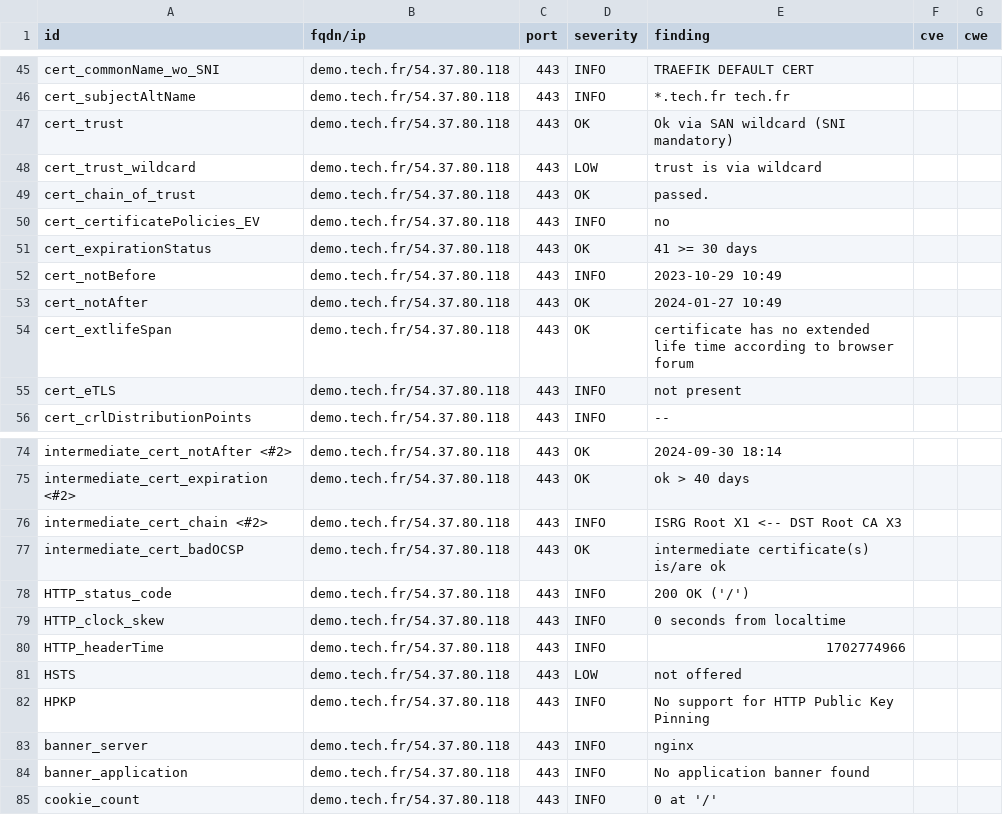
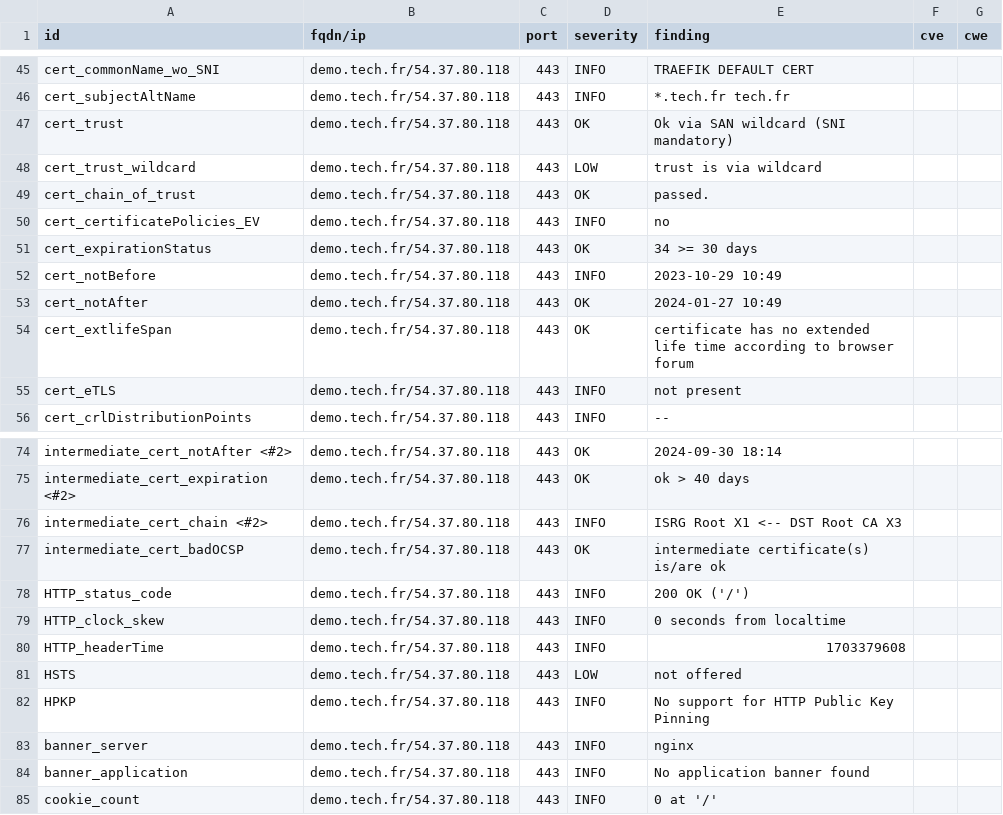
Before and after one commit to passtech/website-monitoring, a CSV file: results/aHR0cHM6Ly9kZW1vLnRlY2guZnI=/testssl.csv, drawn as a sheet; only a part is shown, gaps mark what is left out.

```diff
--- a/results/aHR0cHM6Ly9kZW1vLnRlY2guZnI=/testssl.csv
+++ b/results/aHR0cHM6Ly9kZW1vLnRlY2guZnI=/testssl.csv
@@ -50,3 +50,3 @@
 "cert_certificatePolicies_EV","demo.tech.fr/54.37.80.118","443","INFO","no","",""
-"cert_expirationStatus","demo.tech.fr/54.37.80.118","443","OK","41 >= 30 days","",""
+"cert_expirationStatus","demo.tech.fr/54.37.80.118","443","OK","34 >= 30 days","",""
 "cert_notBefore","demo.tech.fr/54.37.80.118","443","INFO","2023-10-29 10:49","",""
@@ -79,3 +79,3 @@
 "HTTP_clock_skew","demo.tech.fr/54.37.80.118","443","INFO","0 seconds from localtime","",""
-"HTTP_headerTime","demo.tech.fr/54.37.80.118","443","INFO","1702774966","",""
+"HTTP_headerTime","demo.tech.fr/54.37.80.118","443","INFO","1703379608","",""
 "HSTS","demo.tech.fr/54.37.80.118","443","LOW","not offered","",""
```
Also changed, not shown: 11 other files.
